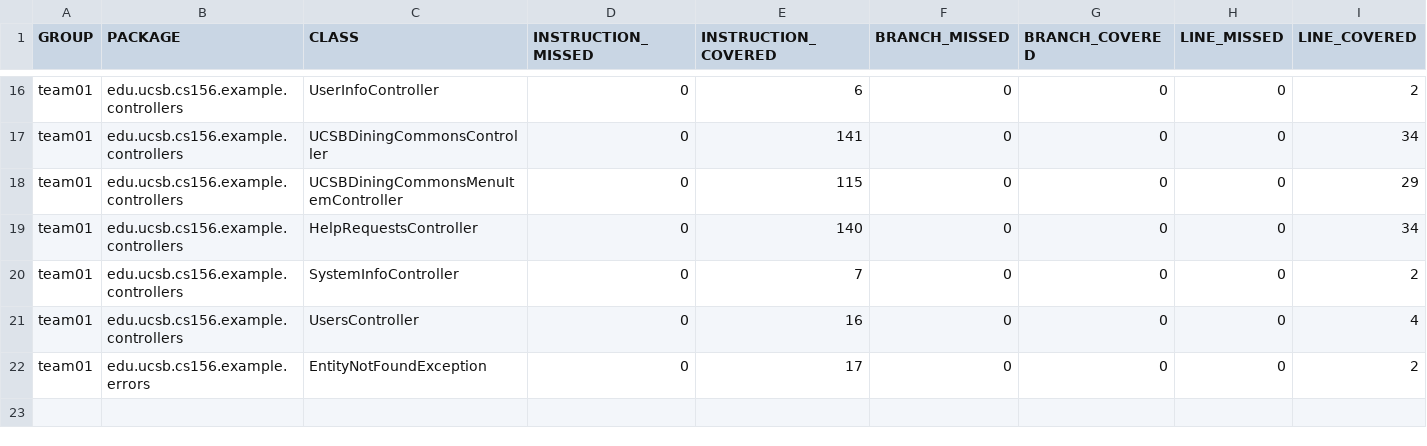
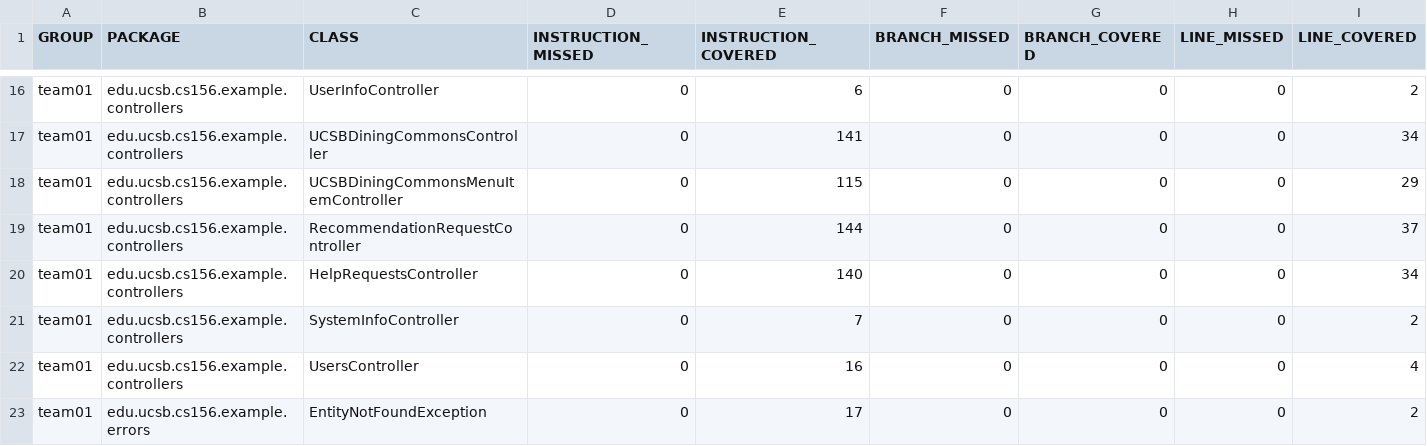
Before and after one commit to ucsb-cs156-f25/team02-f25-13, a CSV file: jacoco/jacoco.csv, drawn as a sheet; only a part is shown, gaps mark what is left out; rows hold the shown columns only; the diff names each change by its address in the sheet, - before the commit and + after, or states it on an @@ line.

Commit message:
Deploying to gh-pages from @ ucsb-cs156-f25/team02-f25-13@1ae760cbe3b5fa2817359c07899b032ab40cf4d1 🚀

```diff
--- a/jacoco/jacoco.csv
+++ b/jacoco/jacoco.csv
+row 19: team01 | edu.ucsb.cs156.example.controllers | RecommendationRequestController | 0 | 144 | 0 | 0 | 0 | 37
```
Also changed, not shown: 7 other files.
